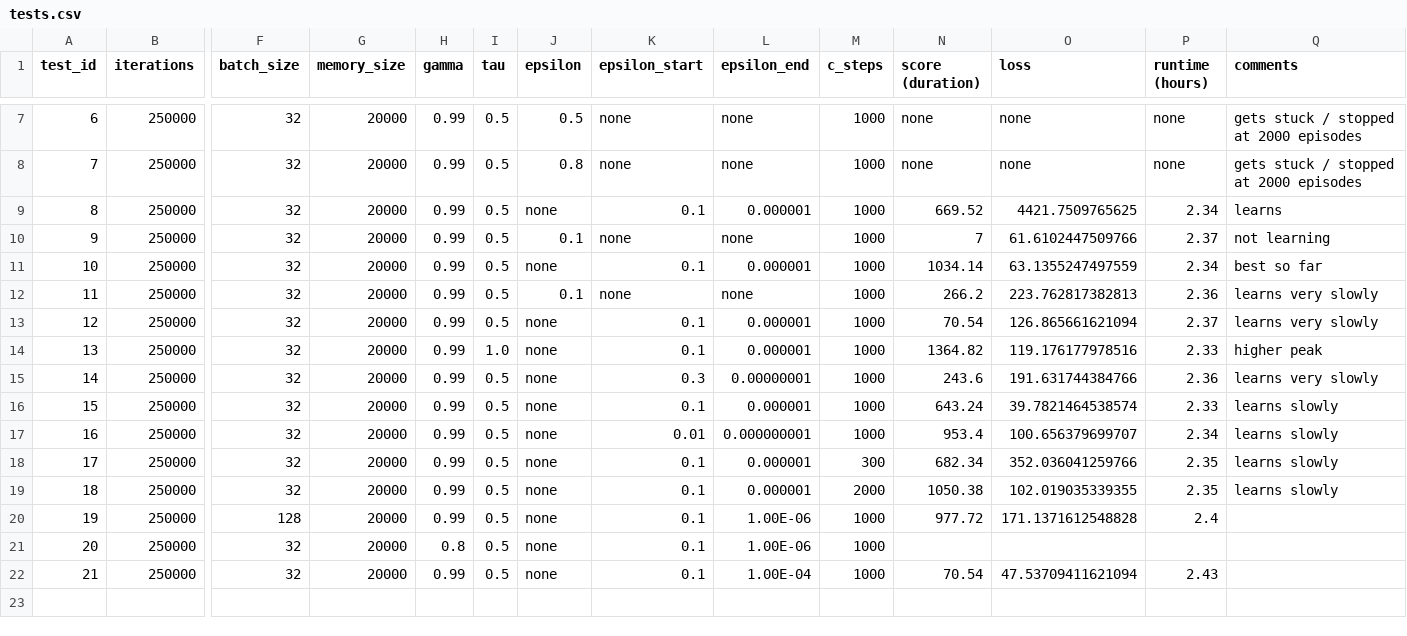
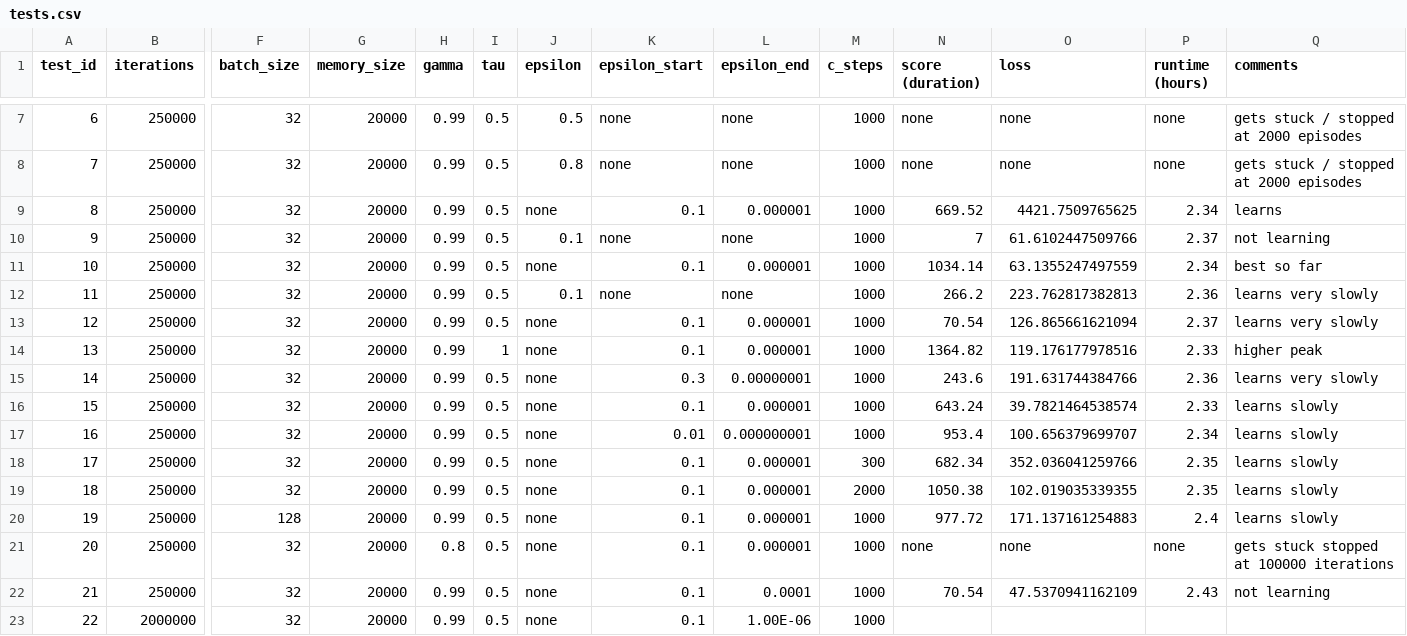
Before and after one commit to Xritsos/Flappy-RL, a CSV file: tests.csv, drawn as a sheet; only a part is shown, gaps mark what is left out; rows hold the shown columns only; the diff names each change by its address in the sheet, - before the commit and + after, or states it on an @@ line.

```diff
--- a/tests.csv
+++ b/tests.csv
-I14 (tau): 1.0
+I14 (tau): 1
-L20:L21 (epsilon_end): 1.00E-06
+L20:L21 (epsilon_end): 0.000001
-O20 (loss): 171.1371612548828
+O20 (loss): 171.137161254883
-Q20 (comments): (empty)
+Q20 (comments): learns slowly
-N21 (score (duration)): (empty)
+N21 (score (duration)): none
-O21 (loss): (empty)
+O21 (loss): none
-P21 (runtime (hours)): (empty)
+P21 (runtime (hours)): none
-Q21 (comments): (empty)
+Q21 (comments): gets stuck stopped at 100000 iterations
-L22 (epsilon_end): 1.00E-04
+L22 (epsilon_end): 0.0001
-O22 (loss): 47.53709411621094
+O22 (loss): 47.5370941162109
-Q22 (comments): (empty)
+Q22 (comments): not learning
+row 23: 22 | 2000000 | 32 | 20000 | 0.99 | 0.5 | none | 0.1 | 1.00E-06 | 1000
```
Also changed, not shown: 3 other files.
